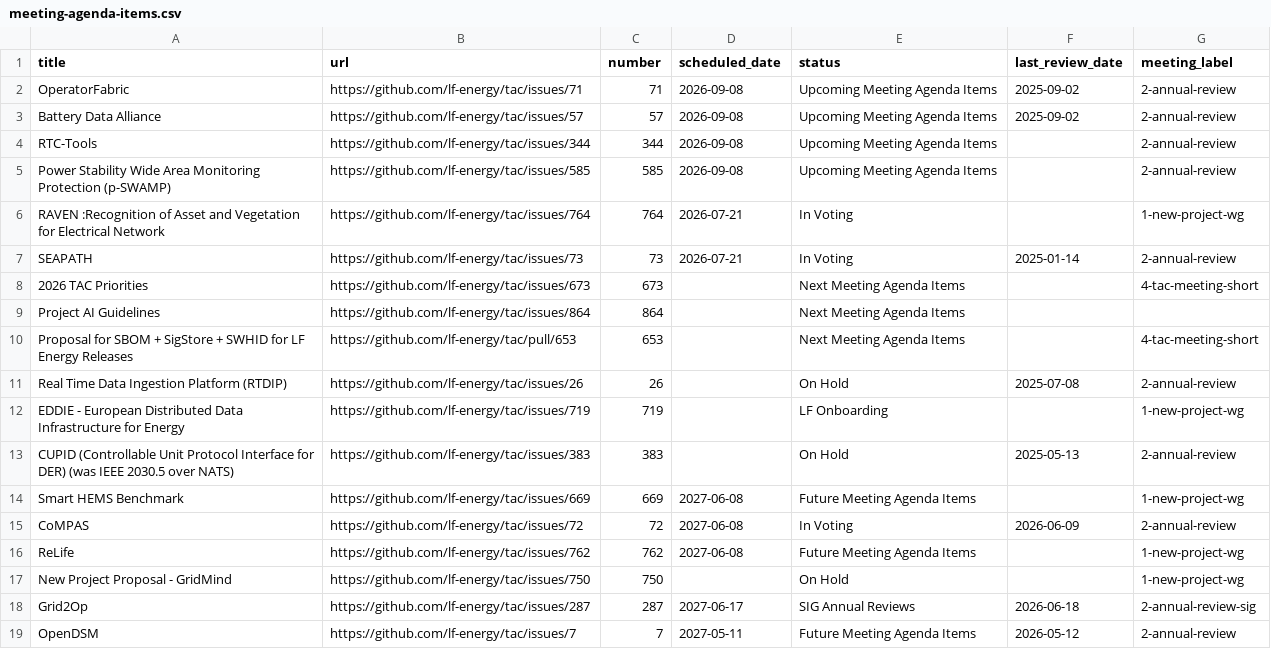
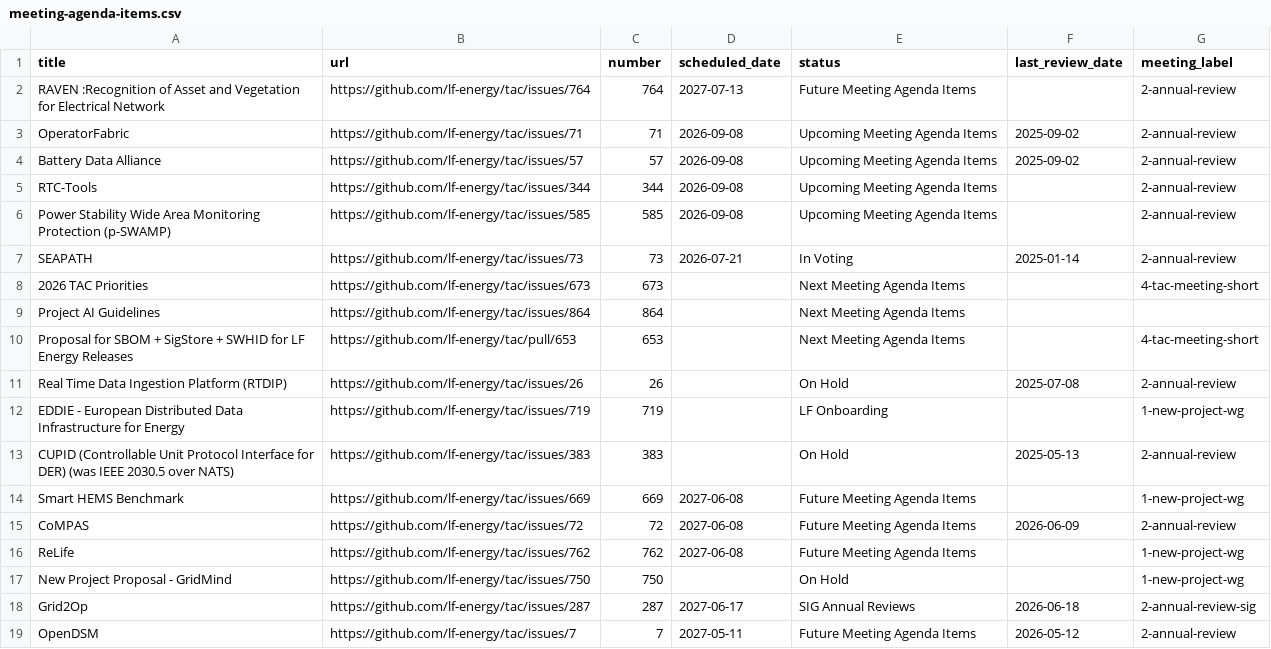
Before and after one commit to lf-energy/tac, a CSV file: _data/meeting-agenda-items.csv, drawn as a sheet; only a part is shown.

Commit message:
Update Data Sources from LFX 2026-08-20 (#901)
Automated changes by
[create-pull-request](https://github.com/peter-evans/create-pull-request)
GitHub action

Signed-off-by: github-actions[bot] <41898282+github-actions[bot]@users.noreply.github.com>
Co-authored-by: yarille <91630408+yarille@users.noreply.github.com>

```diff
--- a/_data/meeting-agenda-items.csv
+++ b/_data/meeting-agenda-items.csv
@@ -1,2 +1,3 @@
 title,url,number,scheduled_date,status,last_review_date,meeting_label
+RAVEN :Recognition of Asset and Vegetation for Electrical Network,https://github.com/lf-energy/tac/issues/764,764,2027-07-13,Future Meeting Agenda Items,,2-annual-review
 OperatorFabric,https://github.com/lf-energy/tac/issues/71,71,2026-09-08,Upcoming Meeting Agenda Items,2025-09-02,2-annual-review
@@ -5,3 +6,2 @@ RTC-Tools,https://github.com/lf-energy/tac/issues/344,344,2026-09-08,Upcoming Me
 Power Stability Wide Area Monitoring Protection (p-SWAMP),https://github.com/lf-energy/tac/issues/585,585,2026-09-08,Upcoming Meeting Agenda Items,,2-annual-review
-RAVEN :Recognition of Asset and Vegetation for Electrical Network,https://github.com/lf-energy/tac/issues/764,764,2026-07-21,In Voting,,1-new-project-wg
 SEAPATH ,https://github.com/lf-energy/tac/issues/73,73,2026-07-21,In Voting,2025-01-14,2-annual-review
@@ -14,3 +14,3 @@ CUPID (Controllable Unit Protocol Interface for DER) (was IEEE 2030.5 over NATS)
 Smart HEMS Benchmark,https://github.com/lf-energy/tac/issues/669,669,2027-06-08,Future Meeting Agenda Items,,1-new-project-wg
-CoMPAS ,https://github.com/lf-energy/tac/issues/72,72,2027-06-08,In Voting,2026-06-09,2-annual-review
+CoMPAS ,https://github.com/lf-energy/tac/issues/72,72,2027-06-08,Future Meeting Agenda Items,2026-06-09,2-annual-review
 ReLife,https://github.com/lf-energy/tac/issues/762,762,2027-06-08,Future Meeting Agenda Items,,1-new-project-wg
```
